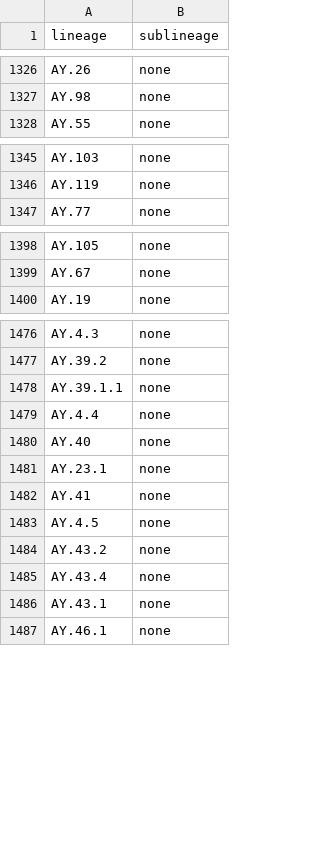
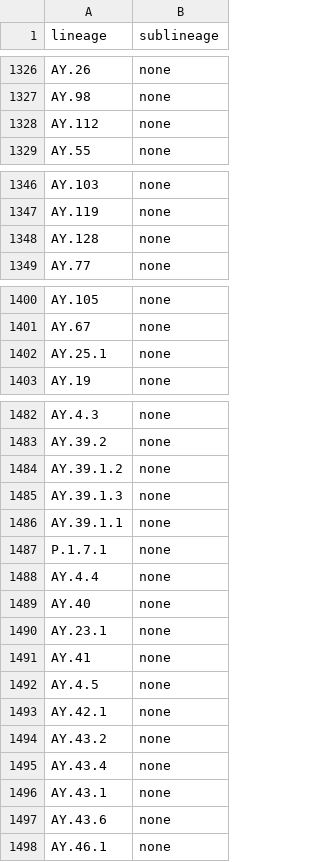
Before and after one commit to rki-mf1/covsonar, a TSV file: lib/lineage.all.tsv (was lib/lineages.all.2021-12-08.tsv), drawn as a sheet; only a part is shown, gaps mark what is left out; the diff covers the shown part only.

```diff
--- a/lib/lineages.all.2021-12-08.tsv
+++ b/lib/lineage.all.tsv
@@ -1327,2 +1327,3 @@ AY.26	none
 AY.98	none
+AY.112	none
 AY.55	none
@@ -1346,2 +1347,3 @@ AY.103	none
 AY.119	none
+AY.128	none
 AY.77	none
@@ -1399,2 +1401,3 @@ AY.105	none
 AY.67	none
+AY.25.1	none
 AY.19	none
@@ -1477,3 +1483,6 @@ AY.4.3	none
 AY.39.2	none
+AY.39.1.2	none
+AY.39.1.3	none
 AY.39.1.1	none
+P.1.7.1	none
 AY.4.4	none
@@ -1483,2 +1492,3 @@ AY.41	none
 AY.4.5	none
+AY.42.1	none
 AY.43.2	none
@@ -1486,2 +1496,3 @@ AY.43.4	none
 AY.43.1	none
+AY.43.6	none
 AY.46.1	none
```
Also changed, not shown: 21 added rows, 1 removed row and 5 edited cells elsewhere in this file, 5 other files.
